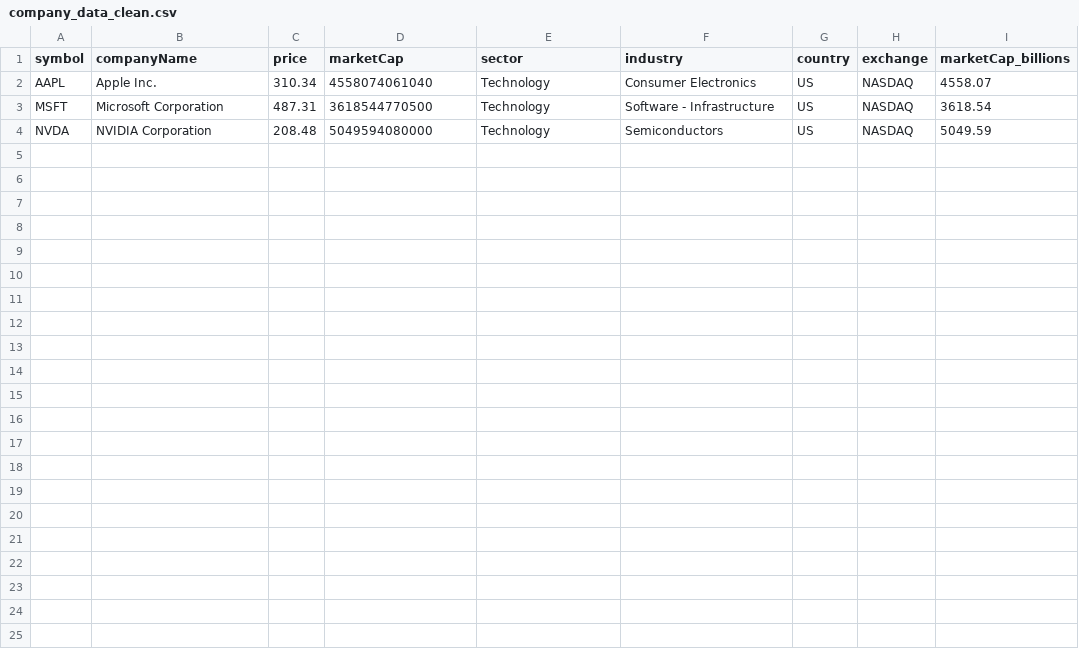
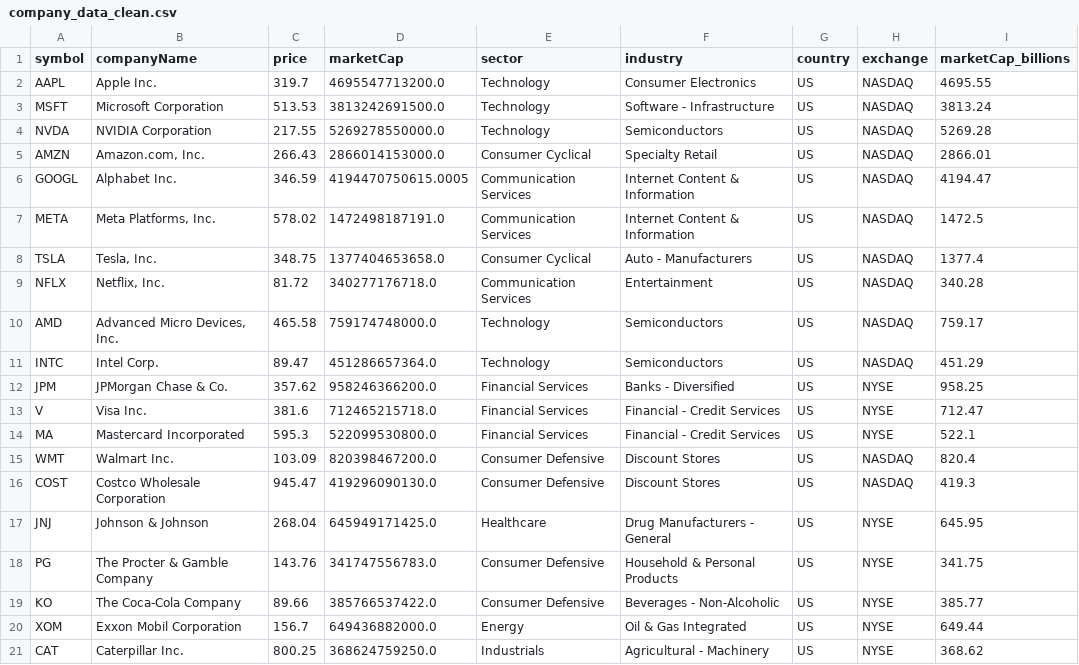
Before and after one commit to polaryyyz/financial-data-pipeline, a CSV file: data/processed/company_data_clean.csv, drawn as a sheet.

```diff
--- a/data/processed/company_data_clean.csv
+++ b/data/processed/company_data_clean.csv
@@ -1,4 +1,21 @@
 symbol,companyName,price,marketCap,sector,industry,country,exchange,marketCap_billions
-AAPL,Apple Inc.,310.34,4558074061040,Technology,Consumer Electronics,US,NASDAQ,4558.07
-MSFT,Microsoft Corporation,487.31,3618544770500,Technology,Software - Infrastructure,US,NASDAQ,3618.54
-NVDA,NVIDIA Corporation,208.48,5049594080000,Technology,Semiconductors,US,NASDAQ,5049.59
+AAPL,Apple Inc.,319.7,4695547713200.0,Technology,Consumer Electronics,US,NASDAQ,4695.55
+MSFT,Microsoft Corporation,513.53,3813242691500.0,Technology,Software - Infrastructure,US,NASDAQ,3813.24
+NVDA,NVIDIA Corporation,217.55,5269278550000.0,Technology,Semiconductors,US,NASDAQ,5269.28
+AMZN,"Amazon.com, Inc.",266.43,2866014153000.0,Consumer Cyclical,Specialty Retail,US,NASDAQ,2866.01
+GOOGL,Alphabet Inc.,346.59,4194470750615.0005,Communication Services,Internet Content & Information,US,NASDAQ,4194.47
+META,"Meta Platforms, Inc.",578.02,1472498187191.0,Communication Services,Internet Content & Information,US,NASDAQ,1472.5
+TSLA,"Tesla, Inc.",348.75,1377404653658.0,Consumer Cyclical,Auto - Manufacturers,US,NASDAQ,1377.4
+NFLX,"Netflix, Inc.",81.72,340277176718.0,Communication Services,Entertainment,US,NASDAQ,340.28
+AMD,"Advanced Micro Devices, Inc.",465.58,759174748000.0,Technology,Semiconductors,US,NASDAQ,759.17
+INTC,Intel Corp.,89.47,451286657364.0,Technology,Semiconductors,US,NASDAQ,451.29
+JPM,JPMorgan Chase & Co.,357.62,958246366200.0,Financial Services,Banks - Diversified,US,NYSE,958.25
+V,Visa Inc.,381.6,712465215718.0,Financial Services,Financial - Credit Services,US,NYSE,712.47
+MA,Mastercard Incorporated,595.3,522099530800.0,Financial Services,Financial - Credit Services,US,NYSE,522.1
+WMT,Walmart Inc.,103.09,820398467200.0,Consumer Defensive,Discount Stores,US,NASDAQ,820.4
+COST,Costco Wholesale Corporation,945.47,419296090130.0,Consumer Defensive,Discount Stores,US,NASDAQ,419.3
+JNJ,Johnson & Johnson,268.04,645949171425.0,Healthcare,Drug Manufacturers - General,US,NYSE,645.95
+PG,The Procter & Gamble Company,143.76,341747556783.0,Consumer Defensive,Household & Personal Products,US,NYSE,341.75
+KO,The Coca-Cola Company,89.66,385766537422.0,Consumer Defensive,Beverages - Non-Alcoholic,US,NYSE,385.77
+XOM,Exxon Mobil Corporation,156.7,649436882000.0,Energy,Oil & Gas Integrated,US,NYSE,649.44
+CAT,Caterpillar Inc.,800.25,368624759250.0,Industrials,Agricultural - Machinery,US,NYSE,368.62
```
Also changed, not shown: data/raw/company_data.csv, 3 other files.
